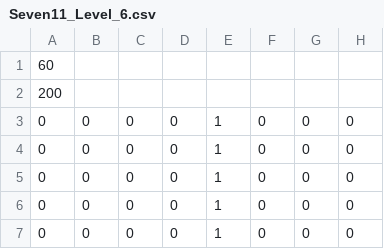
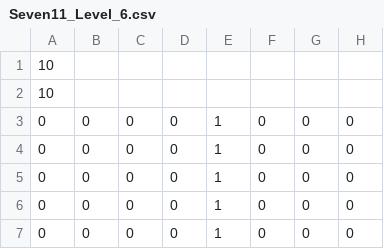
Before and after one commit to notReally47/5Guys-CSD1401-Project, a CSV file: Assets/level_mapper/level_files/Seven11_Level_6.csv, drawn as a sheet; only a part is shown; the diff names each change by its address in the sheet, - before the commit and + after, or states it on an @@ line.

```diff
--- a/Assets/level_mapper/level_files/Seven11_Level_6.csv
+++ b/Assets/level_mapper/level_files/Seven11_Level_6.csv
-A1: 60
+A1: 10
-A2: 200
+A2: 10
```
Also changed, not shown: 3 other files.
